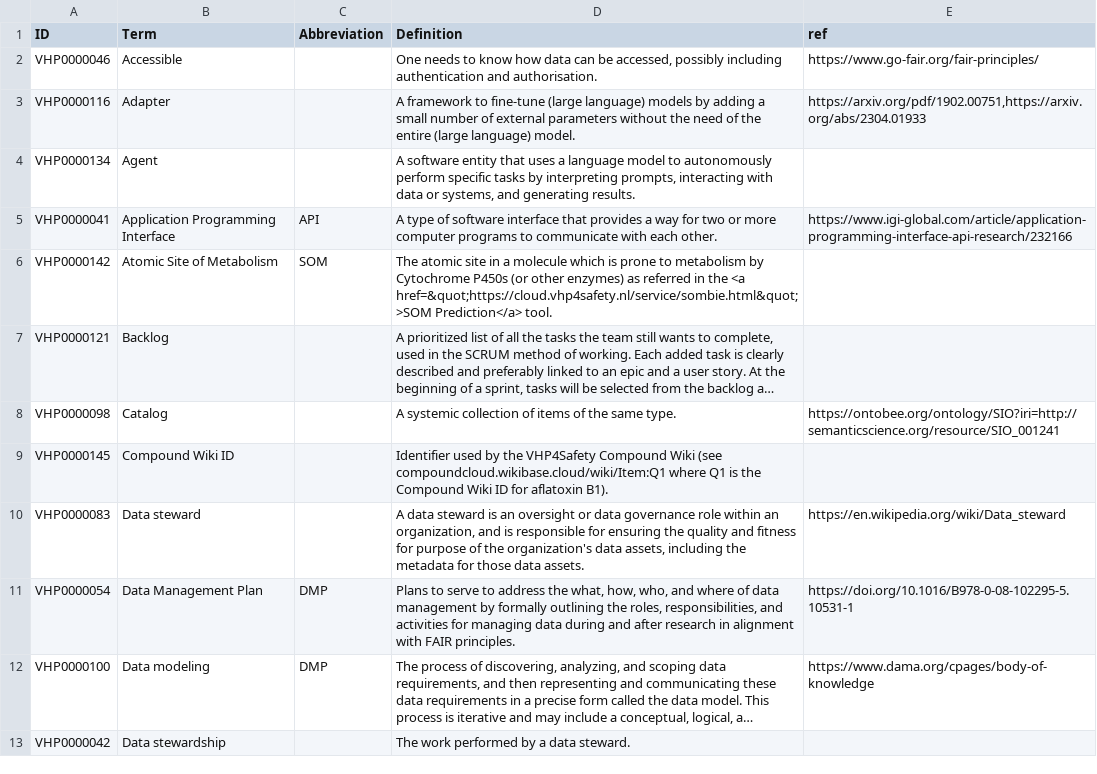
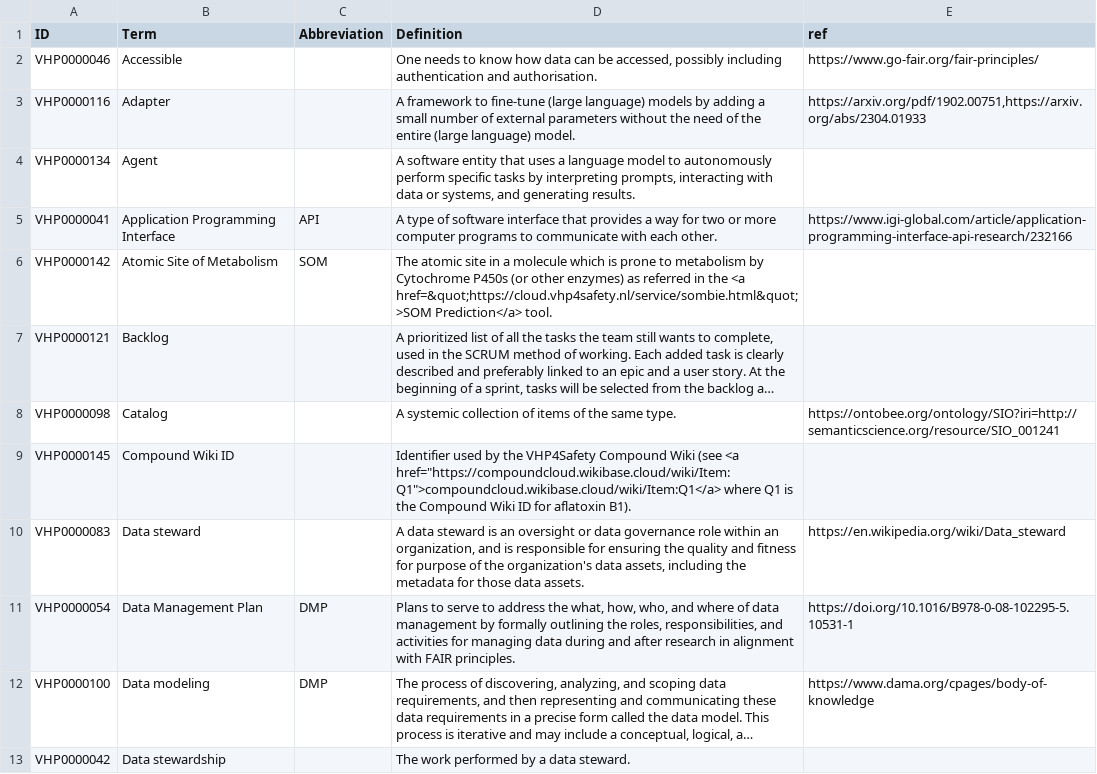
Before and after one commit to VHP4Safety/glossary, a TSV file: templates/tools.tsv, drawn as a sheet; only a part is shown; long unchanged cells end in …; the diff names each change by its address in the sheet, - before the commit and + after, or states it on an @@ line.

Commit message:
trying to make the edits.

```diff
--- a/templates/tools.tsv
+++ b/templates/tools.tsv
-D9 (Definition): …Wiki (see compoundcloud.wikibase.cloud/wiki/Item:Q1 where Q1…
+D9 (Definition): …Wiki (see <a href="https://compoundcloud.wikibase.cloud/wiki/Item:Q1">compoundcloud.wikibase.cloud/wiki/Item:Q1</a> where Q1…
```
